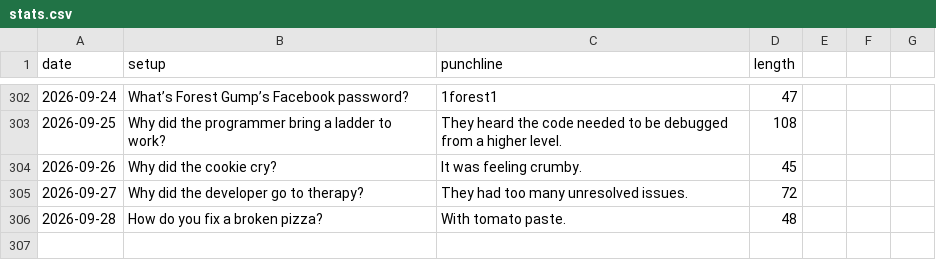
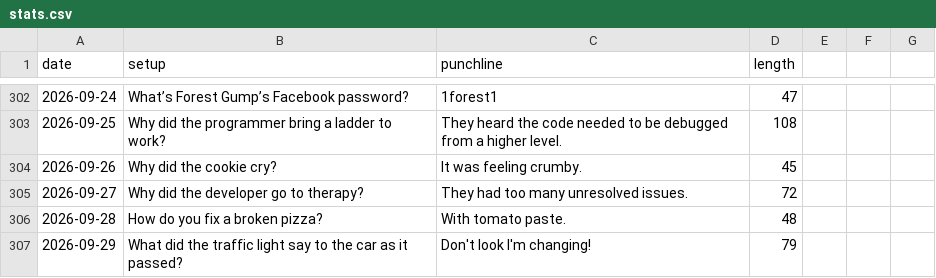
Before and after one commit to onFilm/onFilm, a CSV file: jokes/stats.csv, drawn as a sheet; only a part is shown, gaps mark what is left out; the diff names each change by its address in the sheet, - before the commit and + after, or states it on an @@ line.

```diff
--- a/jokes/stats.csv
+++ b/jokes/stats.csv
+row 307: 2026-09-29 | What did the traffic light say to the car as it passed? | Don't look I'm changing! | 79
```
Also changed, not shown: 2 other files.
